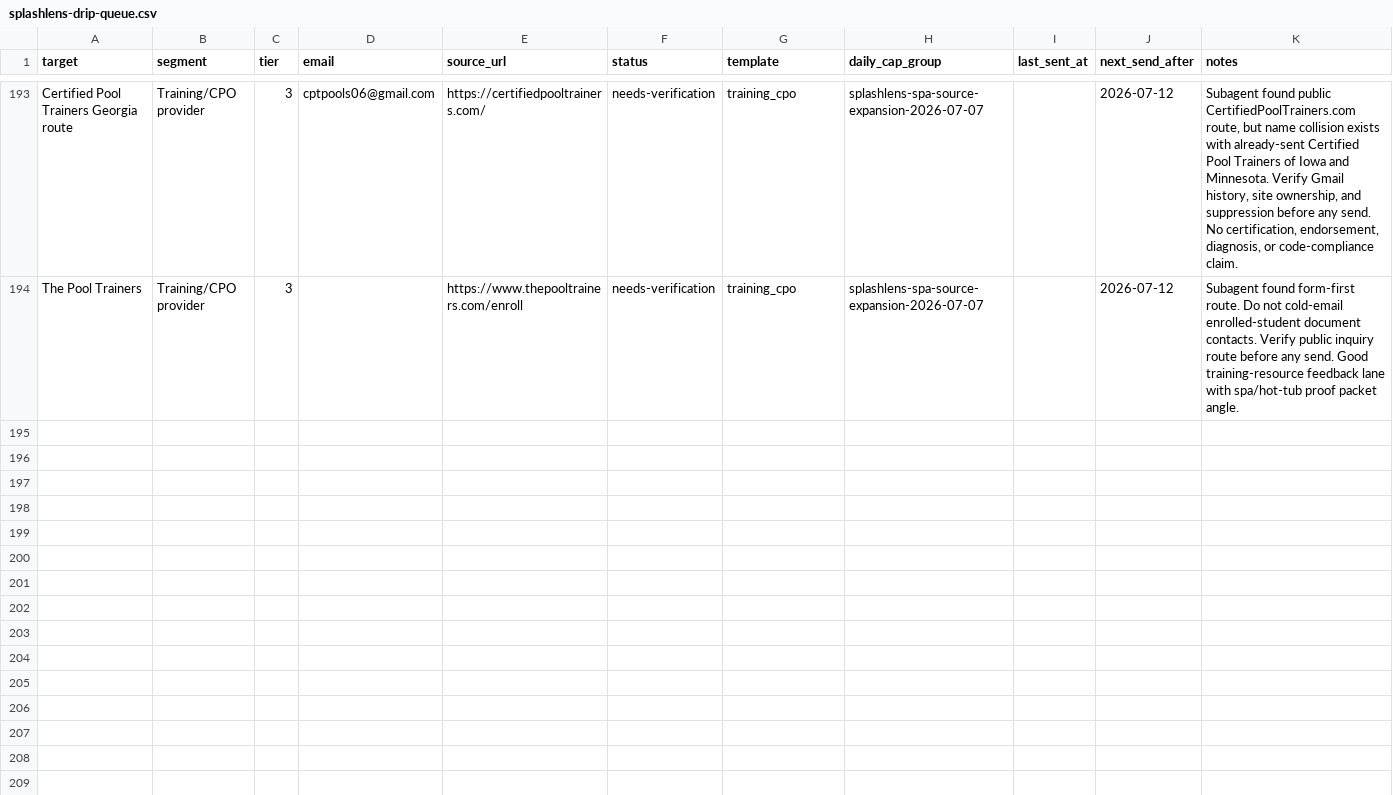
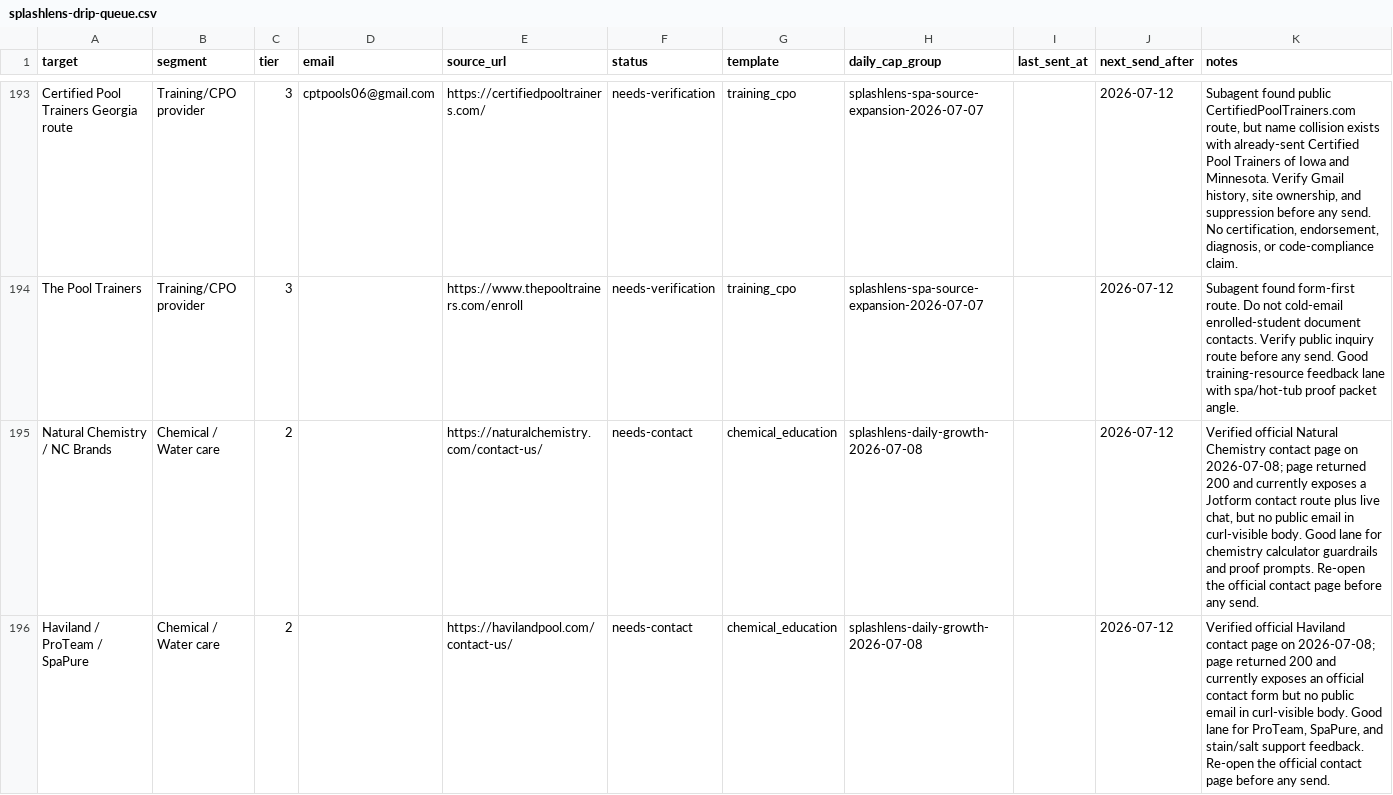
Before and after one commit to frost831/poolens-site, a CSV file: docs/outreach/splashlens-drip-queue.csv, drawn as a sheet; only a part is shown, gaps mark what is left out; the diff covers the shown part only.

Commit message:
Reconcile SplashLens daily growth loop

```diff
--- a/docs/outreach/splashlens-drip-queue.csv
+++ b/docs/outreach/splashlens-drip-queue.csv
@@ -194 +194,3 @@
 "The Pool Trainers","Training/CPO provider","3","","https://www.thepooltrainers.com/enroll","needs-verification","training_cpo","splashlens-spa-source-expansion-2026-07-07","","2026-07-12","Subagent found form-first route. Do not cold-email enrolled-student document contacts. Verify public inquiry route before any send. Good training-resource feedback lane with spa/hot-tub proof packet angle."
+"Natural Chemistry / NC Brands","Chemical / Water care","2","","https://naturalchemistry.com/contact-us/","needs-contact","chemical_education","splashlens-daily-growth-2026-07-08","","2026-07-12","Verified official Natural Chemistry contact page on 2026-07-08; page returned 200 and currently exposes a Jotform contact route plus live chat, but no public email in curl-visible body. Good lane for chemistry calculator guardrails and proof prompts. Re-open the official contact page before any send."
+"Haviland / ProTeam / SpaPure","Chemical / Water care","2","","https://havilandpool.com/contact-us/","needs-contact","chemical_education","splashlens-daily-growth-2026-07-08","","2026-07-12","Verified official Haviland contact page on 2026-07-08; page returned 200 and currently exposes an official contact form but no public email in curl-visible body. Good lane for ProTeam, SpaPure, and stain/salt support feedback. Re-open the official contact page before any send."
```
Also changed, not shown: 1 added row and 4 edited cells elsewhere in this file, 1 other file.
